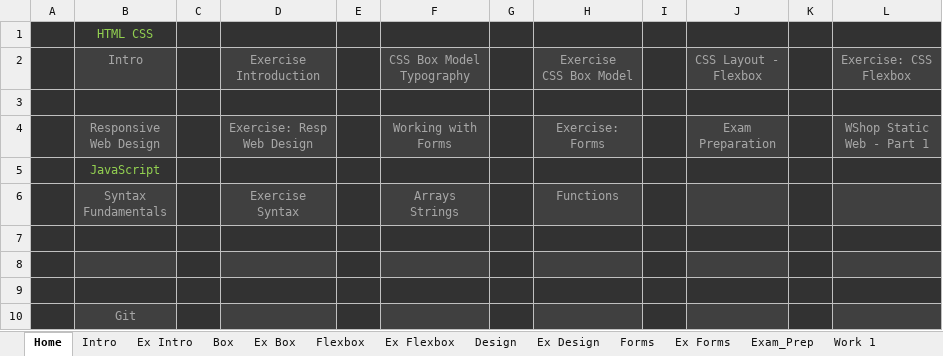
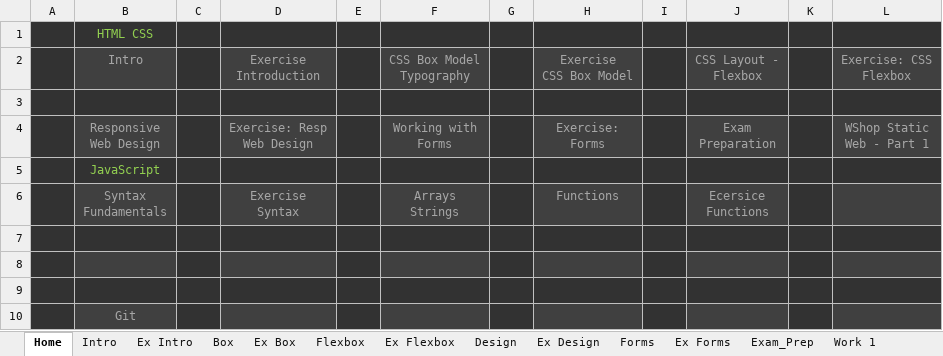
Before and after one commit to Vasil-S-Vasilev/git_test, an Excel workbook: js_front_27.02.xlsx, sheet Home, drawn as a sheet; values as stored, in another font and other column widths than the file's, no borders; conditional formats not drawn; ↵ is a line break in a cell; the diff names each change by its address in the sheet, - before the commit and + after, or states it on an @@ line.

```diff
--- a/js_front_27.02.xlsx (sheet Home)
+++ b/js_front_27.02.xlsx (sheet Home)
-J6: (empty)
+J6: Ecersice ↵ Functions
```
Also changed, not shown: sheet Functions, sheet Git, other sheet tabs, charts or pictures.
